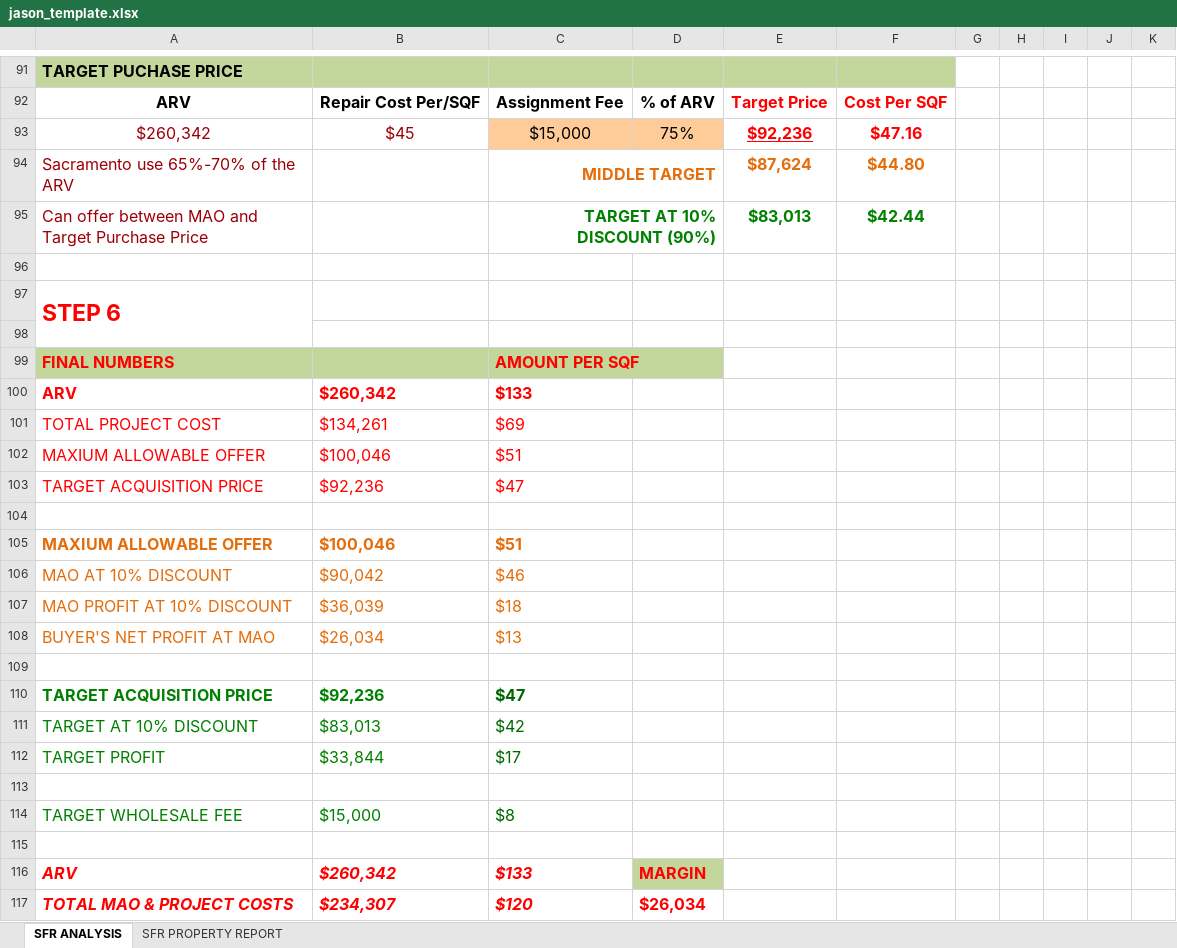
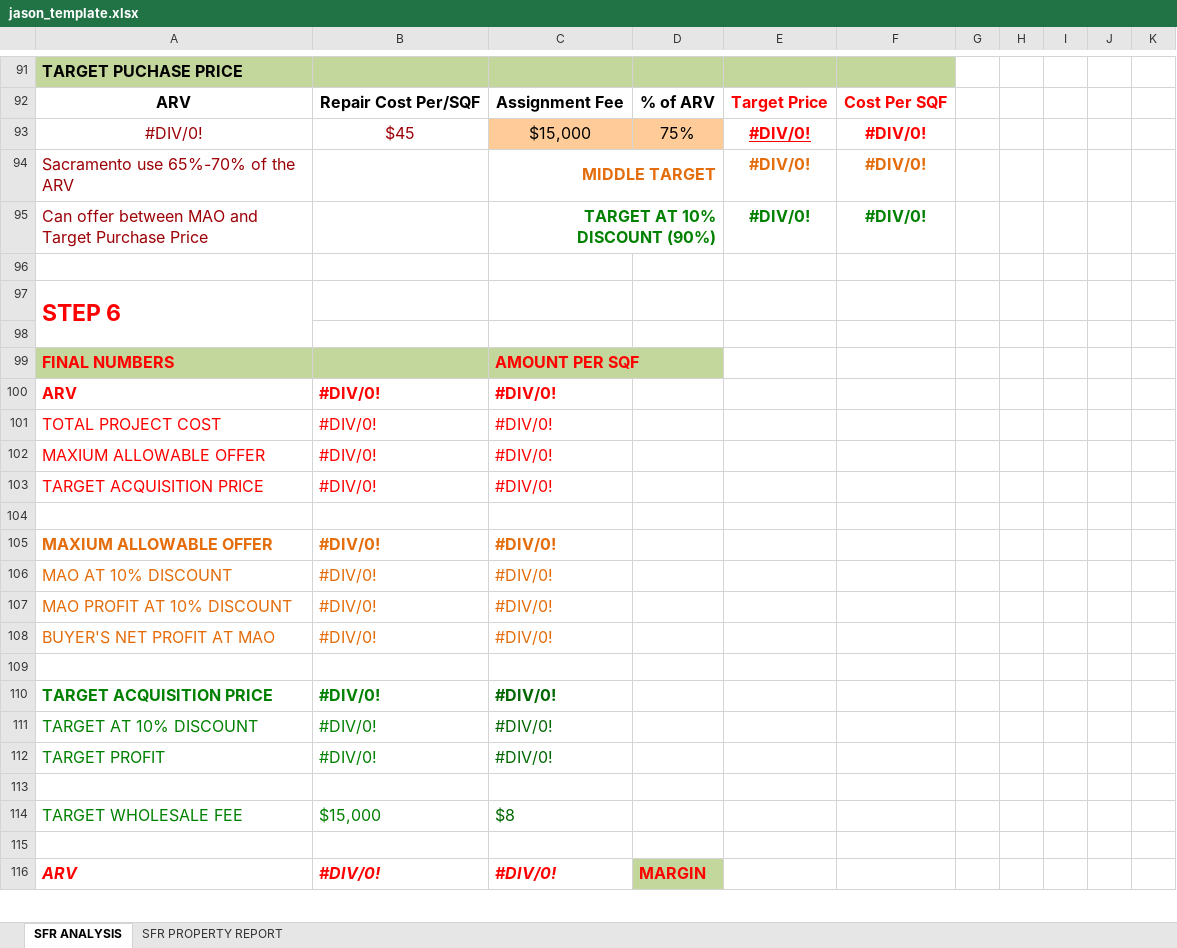
Before and after one commit to pbryzek/Freedom, an Excel workbook: inputs/jason_template.xlsx, sheet SFR ANALYSIS, drawn as a sheet; only a part is shown, gaps mark what is left out; values as stored, in another font and other column widths than the file's, no borders; conditional formats not drawn; removed rows and columns are numbered as before the commit, all else as after; the diff covers the shown part only; the diff names each change by its address in the sheet, - before the commit and + after, or states it on an @@ line.

Commit message:
automating Jason's excel script

```diff
--- a/inputs/jason_template.xlsx (sheet SFR ANALYSIS)
+++ b/inputs/jason_template.xlsx (sheet SFR ANALYSIS)
-A93: $260,342
+A93: #DIV/0!
-E93: $92,236
+E93: #DIV/0!
-F93: $47.16
+F93: #DIV/0!
-E94: $87,624
+E94: #DIV/0!
-F94: $44.80
+F94: #DIV/0!
-E95: $83,013
+E95: #DIV/0!
-F95: $42.44
+F95: #DIV/0!
-B100: $260,342
+B100: #DIV/0!
-C100: $133
+C100: #DIV/0!
-B101: $134,261
+B101: #DIV/0!
-C101: $69
+C101: #DIV/0!
-B102: $100,046
+B102: #DIV/0!
-C102: $51
+C102: #DIV/0!
-B103: $92,236
+B103: #DIV/0!
-C103: $47
+C103: #DIV/0!
-B105: $100,046
+B105: #DIV/0!
-C105: $51
+C105: #DIV/0!
-B106: $90,042
+B106: #DIV/0!
-C106: $46
+C106: #DIV/0!
-B107: $36,039
+B107: #DIV/0!
-C107: $18
+C107: #DIV/0!
-B108: $26,034
+B108: #DIV/0!
-C108: $13
+C108: #DIV/0!
-B110: $92,236
+B110: #DIV/0!
-C110: $47
+C110: #DIV/0!
-B111: $83,013
+B111: #DIV/0!
-C111: $42
+C111: #DIV/0!
-B112: $33,844
+B112: #DIV/0!
-C112: $17
+C112: #DIV/0!
-B116: $260,342
+B116: #DIV/0!
-C116: $133
+C116: #DIV/0!
-row 117: TOTAL MAO & PROJECT COSTS | $234,307 | $120 | $26,034
```
Also changed, not shown: 5 added rows, 4 removed rows and 22 edited cells elsewhere in this sheet, sheet SFR PROPERTY REPORT, formulas that keep their value, 14 other files.
